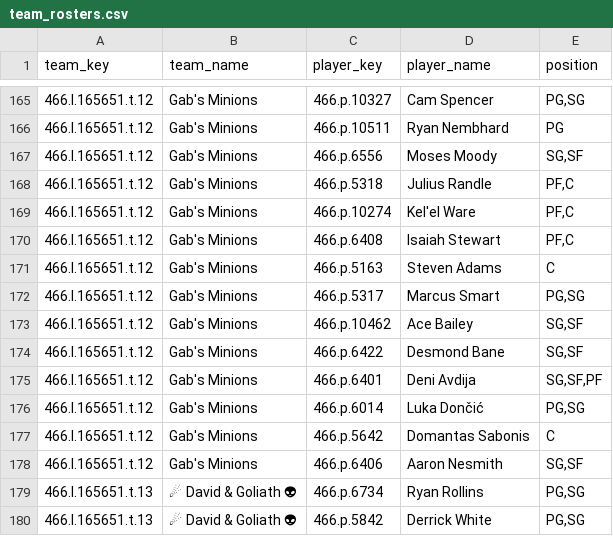
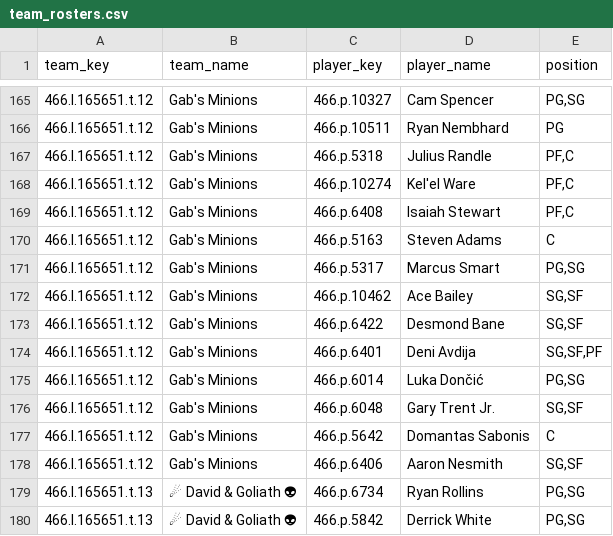
Before and after one commit to elvicentina14/NBA_Fantasy_League, a CSV file: team_rosters.csv, drawn as a sheet; only a part is shown, gaps mark what is left out; removed rows and columns are numbered as before the commit, all else as after; the diff names each change by its address in the sheet, - before the commit and + after, or states it on an @@ line.

```diff
--- a/team_rosters.csv
+++ b/team_rosters.csv
-row 167: 466.l.165651.t.12 | Gab's Minions | 466.p.6556 | Moses Moody | SG,SF
+row 176: 466.l.165651.t.12 | Gab's Minions | 466.p.6048 | Gary Trent Jr. | SG,SF
```
